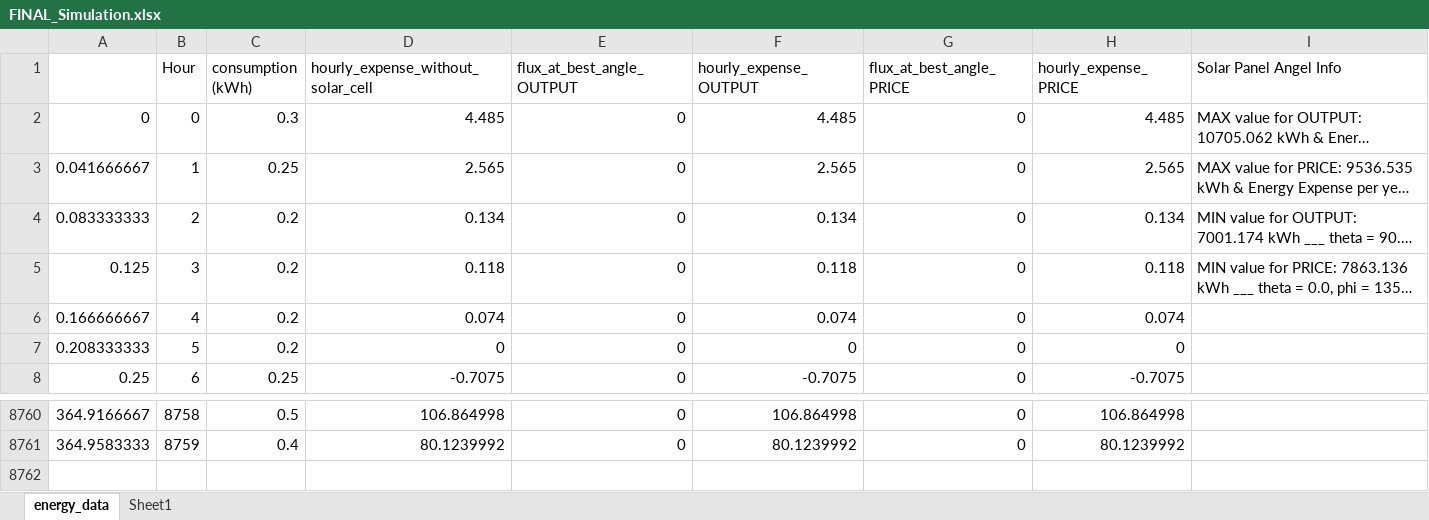
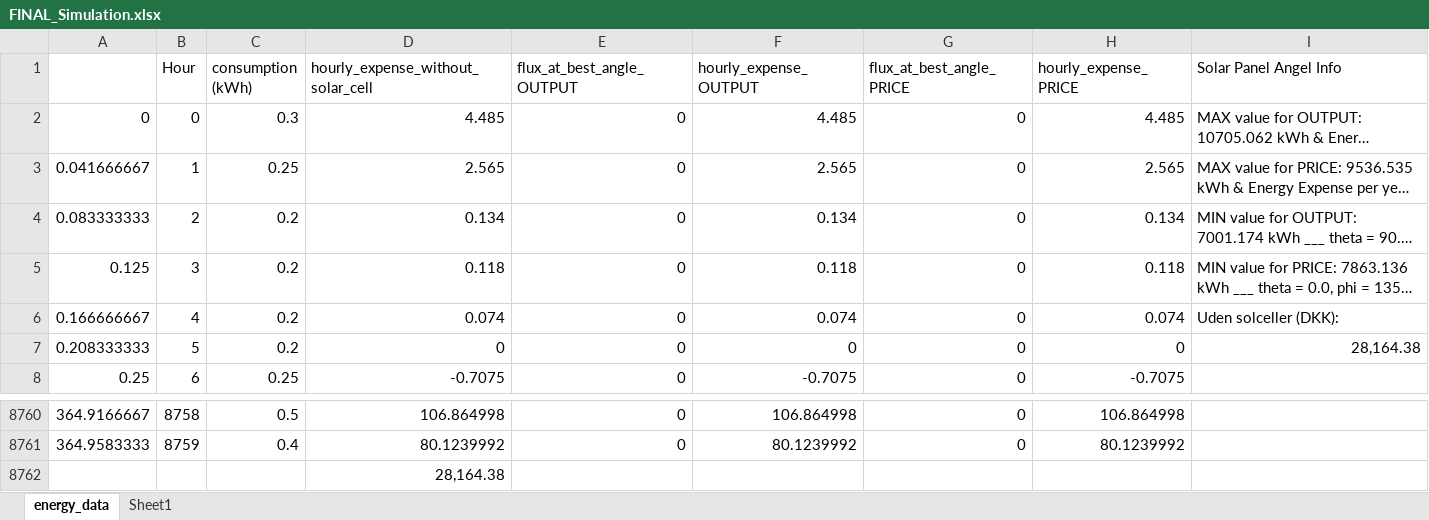
Before and after one commit to CarlSvejstrup/solar_panel, an Excel workbook: Energiforbrug_Optimering/FINAL_Simulation.xlsx, sheet energy_data, drawn as a sheet; only a part is shown, gaps mark what is left out; long unchanged cells end in …; values as stored, in another font and other column widths than the file's, no borders; table styles not drawn; the diff names each change by its address in the sheet, - before the commit and + after, or states it on an @@ line.

Commit message:
Update FINAL_Simulation.xlsx

```diff
--- a/Energiforbrug_Optimering/FINAL_Simulation.xlsx (sheet energy_data)
+++ b/Energiforbrug_Optimering/FINAL_Simulation.xlsx (sheet energy_data)
-I6 (Solar Panel Angel Info): (empty)
+I6 (Solar Panel Angel Info): Uden solceller (DKK):
-I7 (Solar Panel Angel Info): (empty)
+I7 (Solar Panel Angel Info): 28,164.38
+row 8762:  |  |  | 28,164.38
```
